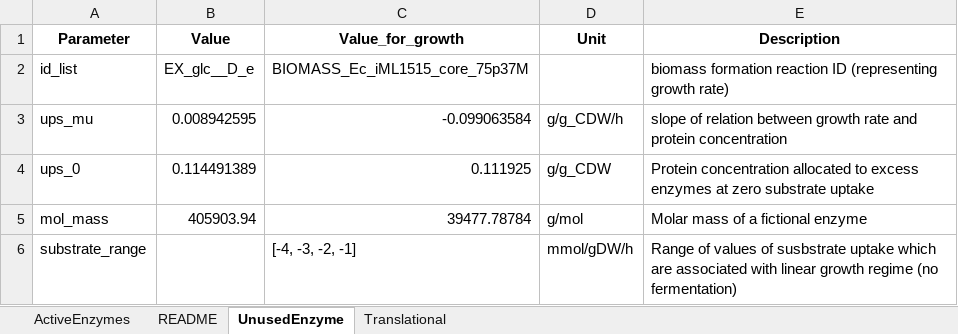
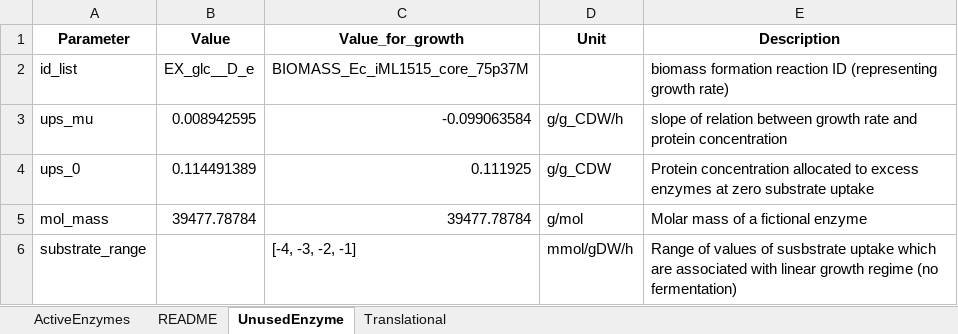
Before and after one commit to iAMB-RWTH-Aachen/PAMparametrizer, an Excel workbook: Results/1_preprocessing/proteinAllocationModel_iML1515_EnzymaticData_250523.xlsx, sheet UnusedEnzyme, drawn as a sheet; values as stored, in another font and other column widths than the file's, no borders; the diff names each change by its address in the sheet, - before the commit and + after, or states it on an @@ line.

```diff
--- a/Results/1_preprocessing/proteinAllocationModel_iML1515_EnzymaticData_250523.xlsx (sheet UnusedEnzyme)
+++ b/Results/1_preprocessing/proteinAllocationModel_iML1515_EnzymaticData_250523.xlsx (sheet UnusedEnzyme)
-B5 (Value): 405903.94
+B5 (Value): 39477.78784
```
Also changed, not shown: Results/2_parametrization/diagnostics/pam_parametrizer_diagnostics_iML1515.xlsx, Results/2_parametrization/proteinAllocationModel_iML1515_EnzymaticData_multi.xlsx, 7 other files.
